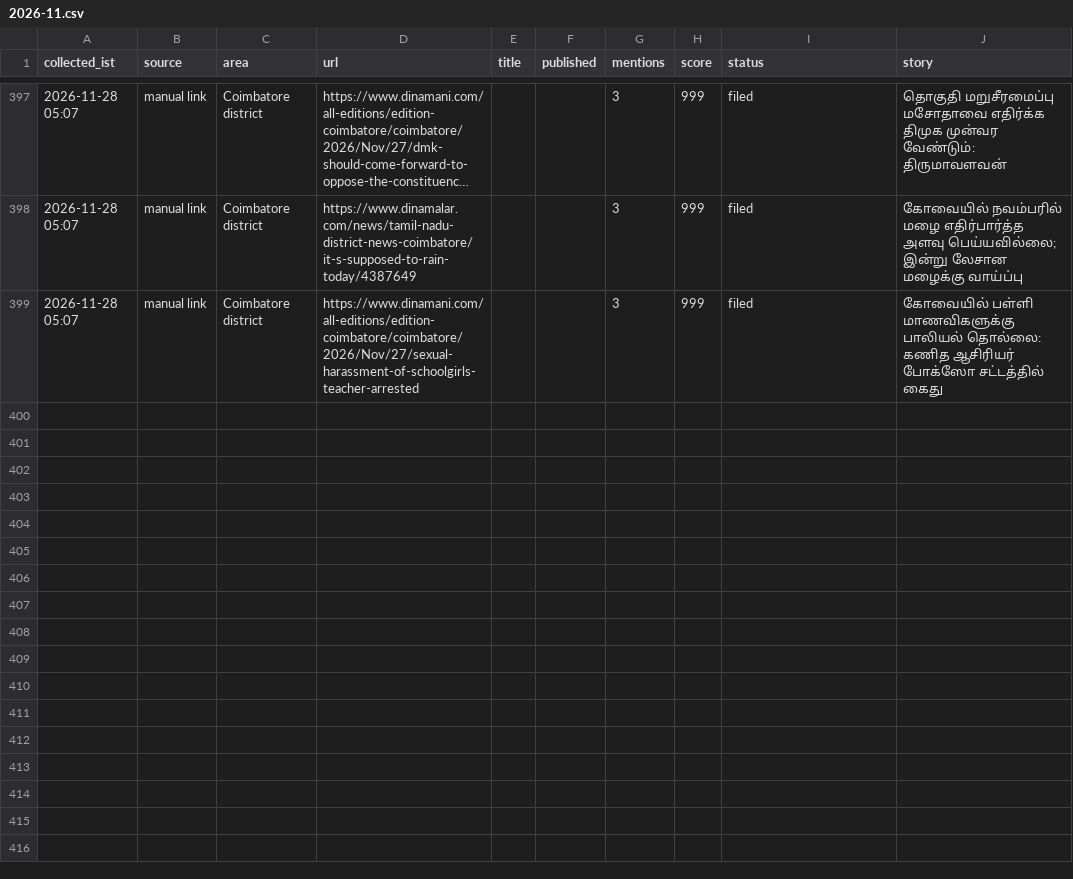
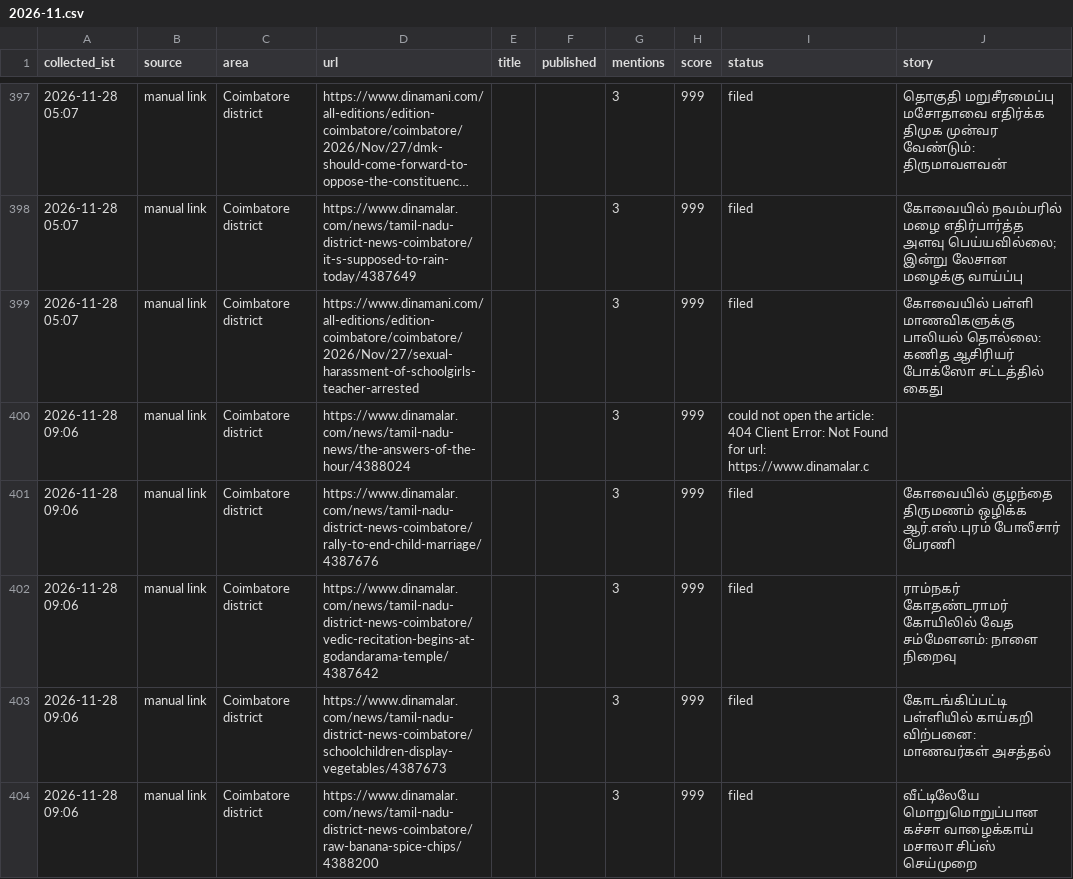
Before and after one commit to nithiyananthamQA/kovaiminnal-autopost, a CSV file: research_free/archive/2026-11.csv, drawn as a sheet; only a part is shown, gaps mark what is left out; long unchanged cells end in …; the diff names each change by its address in the sheet, - before the commit and + after, or states it on an @@ line.

```diff
--- a/research_free/archive/2026-11.csv
+++ b/research_free/archive/2026-11.csv
+row 400: 2026-11-28 09:06 | manual link | Coimbatore district | https://www.dinamalar.com/news/tamil-nadu-news/the-answers-of-the-hour/4388024 |  |  | 3 | 999 | could not open the article: 404 Client Error: Not Found for url: https://www.dinamalar.c
+row 401: 2026-11-28 09:06 | manual link | Coimbatore district | https://www.dinamalar.com/news/tamil-nadu-district-news-coimbatore/rally-to-end-child-marriage/4387676 |  |  | 3 | 999 | filed | கோவையில் குழந்தை திருமணம் ஒழிக்க ஆர்.எஸ்.புரம் போலீசார் பேரணி
+row 402: 2026-11-28 09:06 | manual link | Coimbatore district | https://www.dinamalar.com/news/tamil-nadu-district-news-coimbatore/vedic-recitation-begins-at-godandarama-temple/4387642 |  |  | 3 | 999 | filed | ராம்நகர் கோதண்டராமர் கோயிலில் வேத சம்மேளனம்: நாளை நிறைவு
+row 403: 2026-11-28 09:06 | manual link | Coimbatore district | https://www.dinamalar.com/news/tamil-nadu-district-news-coimbatore/schoolchildren-display-vegetables/4387673 |  |  | 3 | 999 | filed | கோடங்கிப்பட்டி பள்ளியில் காய்கறி விற்பனை: மாணவர்கள் அசத்தல்
+row 404: 2026-11-28 09:06 | manual link | Coimbatore district | https://www.dinamalar.com/news/tamil-nadu-district-news-coimbatore/raw-banana-spice-chips/4388200 |  |  | 3 | 999 | filed | வீட்டிலேயே மொறுமொறுப்பான கச்சா வாழைக்காய் மசாலா சிப்ஸ் செய்முறை
```
Also changed, not shown: 8 other files.
